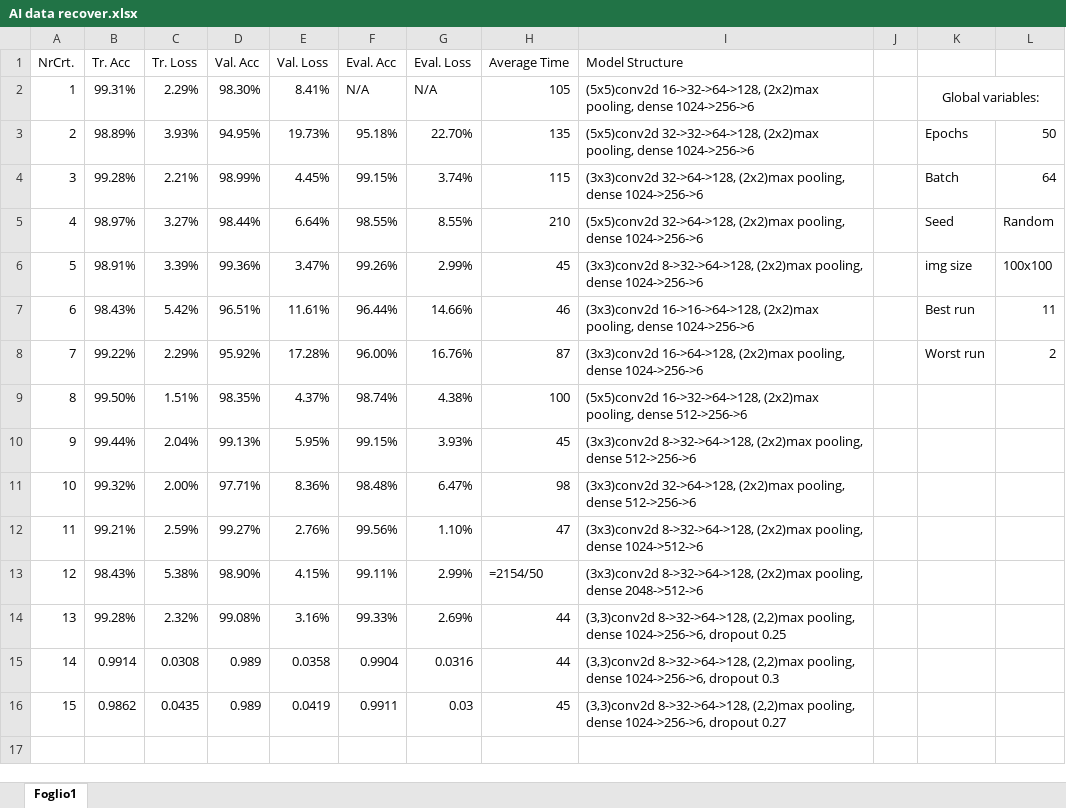
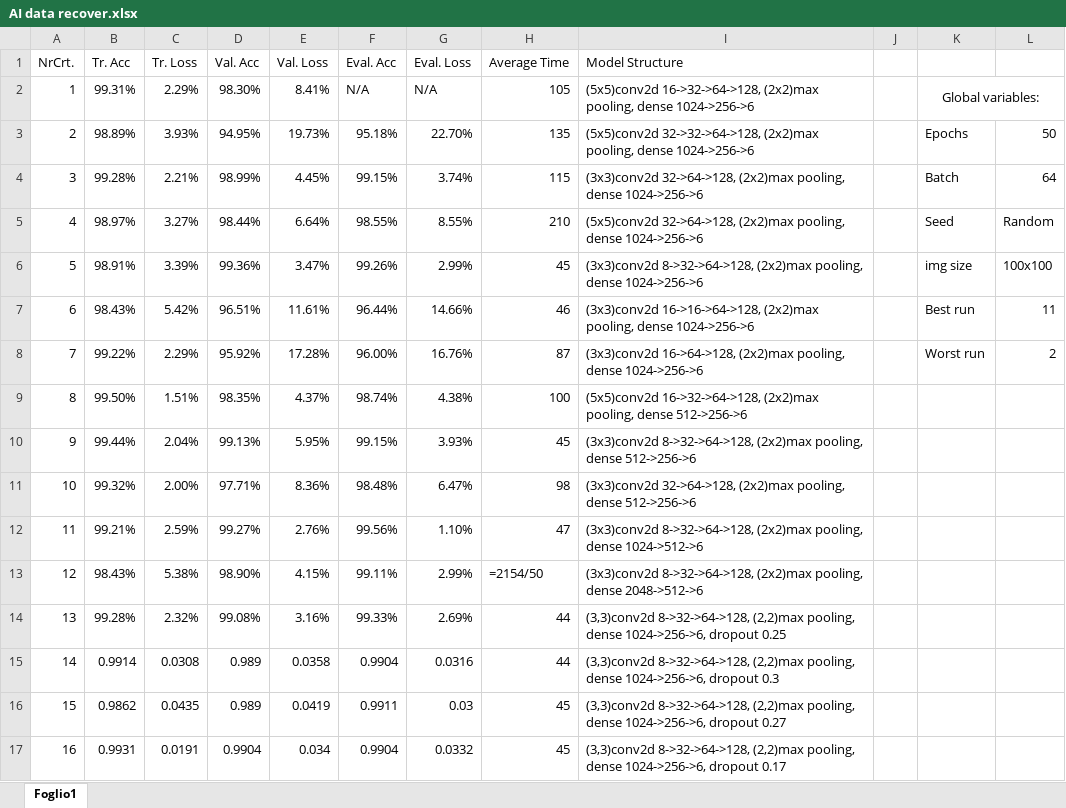
Before and after one commit to DenisLeonte/AI-Noobs-Project, an Excel workbook: AI data recover.xlsx, sheet Foglio1, drawn as a sheet; values as stored, in another font and other column widths than the file's, no borders; formulas without a stored value are shown as written; the diff names each change by its address in the sheet, - before the commit and + after, or states it on an @@ line.

```diff
--- a/AI data recover.xlsx (sheet Foglio1)
+++ b/AI data recover.xlsx (sheet Foglio1)
+row 17: 16 | 0.9931 | 0.0191 | 0.9904 | 0.034 | 0.9904 | 0.0332 | 45 | (3,3)conv2d 8->32->64->128, (2,2)max pooling, dense 1024->256->6, dropout 0.17
```
Also changed, not shown: 3 other files.
